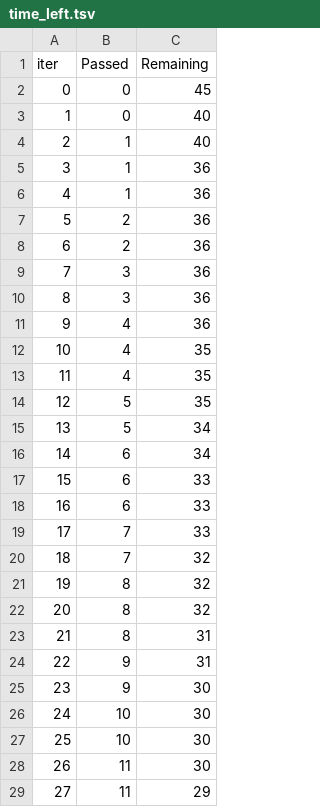
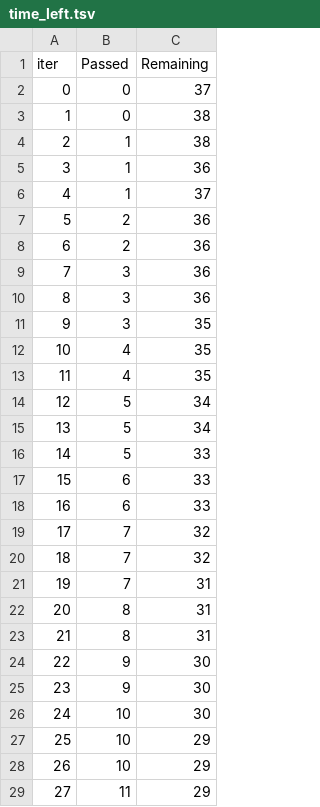
Before and after one commit to Faizyzaidi/Student-Performance-Prediction-System, a TSV file: catboost_info/time_left.tsv, drawn as a sheet; only a part is shown; removed rows and columns are numbered as before the commit, all else as after; the diff covers the shown part only; the diff names each change by its address in the sheet, - before the commit and + after, or states it on an @@ line.

```diff
--- a/catboost_info/time_left.tsv
+++ b/catboost_info/time_left.tsv
-C2 (Remaining): 45
+C2 (Remaining): 37
-C3:C4 (Remaining): 40
+C3:C4 (Remaining): 38
-C6 (Remaining): 36
+C6 (Remaining): 37
-row 11: 9 | 4 | 36
+row 11: 9 | 3 | 35
-row 14: 12 | 5 | 35
@@ column A (iter) renumbered between rows 14 and 80 @@
-B15 (Passed): 6
+B15 (Passed): 5
+row 16: 14 | 5 | 33
-row 19: 17 | 7 | 33
-B20 (Passed): 8
+B20 (Passed): 7
-row 22: 20 | 8 | 32
+row 21: 19 | 7 | 31
+row 23: 21 | 8 | 31
-C24 (Remaining): 31
+C24 (Remaining): 30
-C27 (Remaining): 30
+C27 (Remaining): 29
-row 28: 26 | 11 | 30
+row 28: 26 | 10 | 29
```
Also changed, not shown: 4 added rows, 4 removed rows and 17 edited cells elsewhere in this file, 9 other files.
